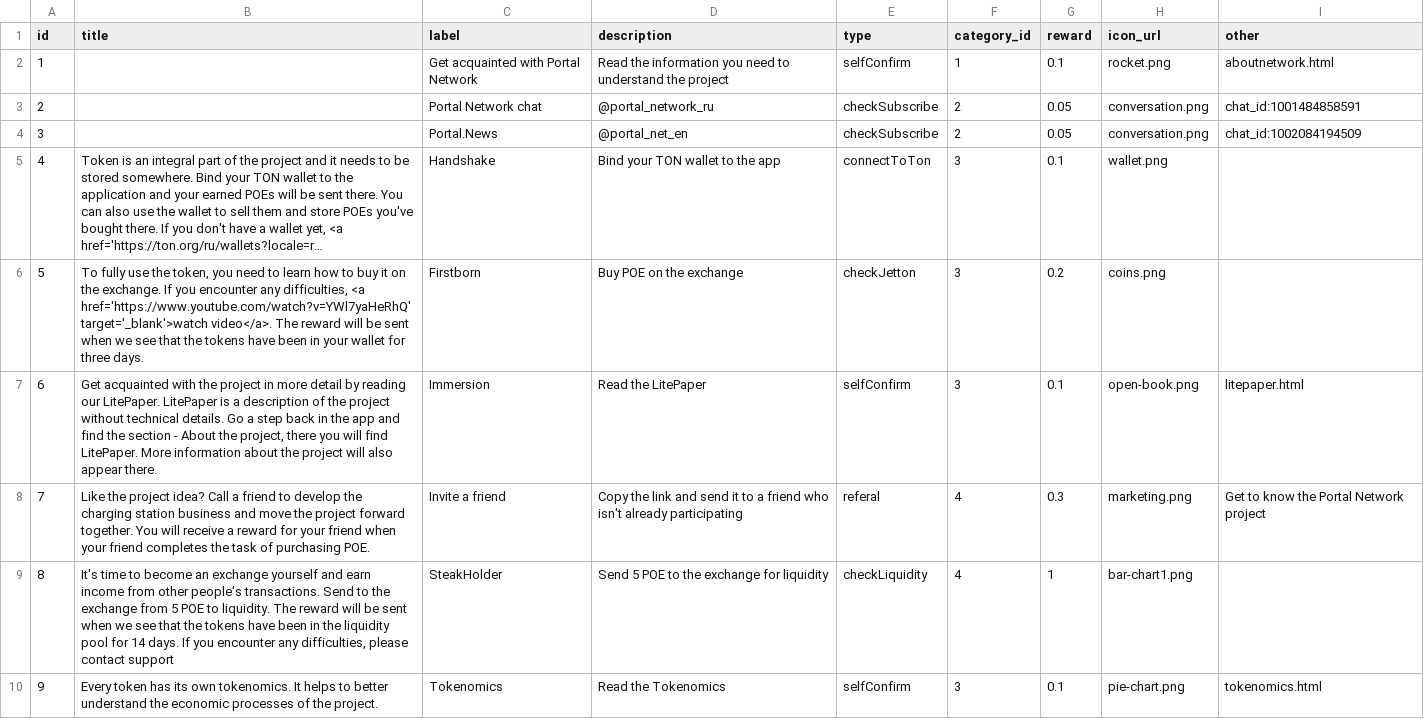
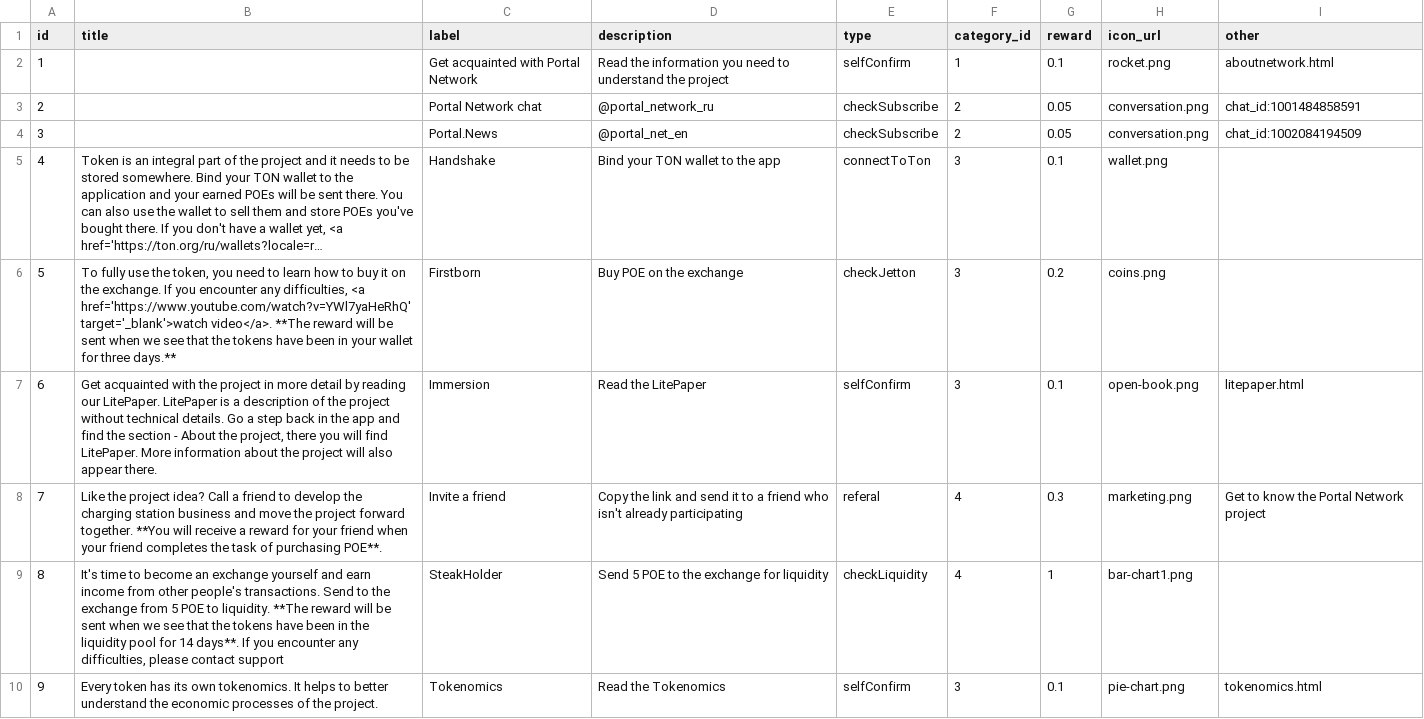
Before and after one commit to PortalNetworkDev/telegram_app_network_back, a CSV file: db/taskstranslate_en.csv, drawn as a sheet; long unchanged cells end in …; the diff names each change by its address in the sheet, - before the commit and + after, or states it on an @@ line.

```diff
--- a/db/taskstranslate_en.csv
+++ b/db/taskstranslate_en.csv
-B6 (title): …target='_blank'>watch video</a>. The reward will be sent when we see that the tokens have been in your wallet for three days.
+B6 (title): …target='_blank'>watch video</a>. **The reward will be sent when we see that the tokens have been in your wallet for three days.**
-B8 (title): …forward together. You will receive a reward for your friend when your friend completes the task of purchasing POE.
+B8 (title): …forward together. **You will receive a reward for your friend when your friend completes the task of purchasing POE**.
-B9 (title): …to liquidity. The reward will be sent when we see that the tokens have been in the liquidity pool for 14 days. If you…
+B9 (title): …to liquidity. **The reward will be sent when we see that the tokens have been in the liquidity pool for 14 days**. If you…
```
Also changed, not shown: db/tasksimport.csv, 8 other files.
